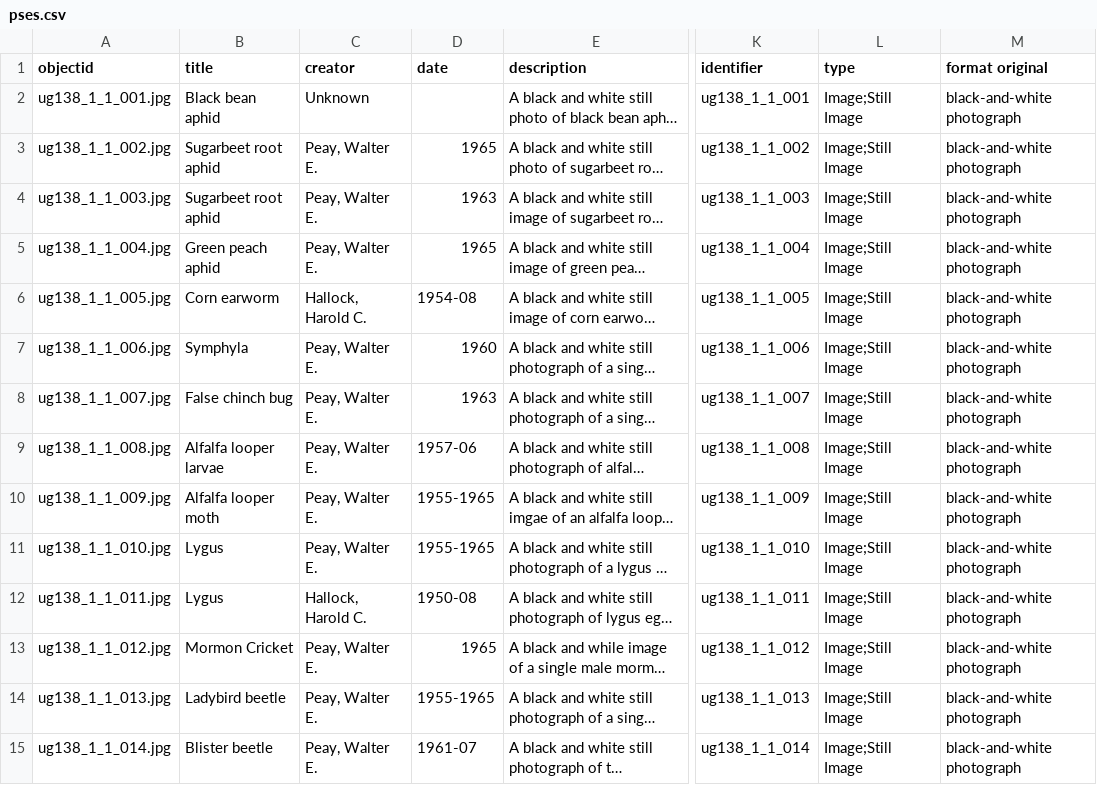
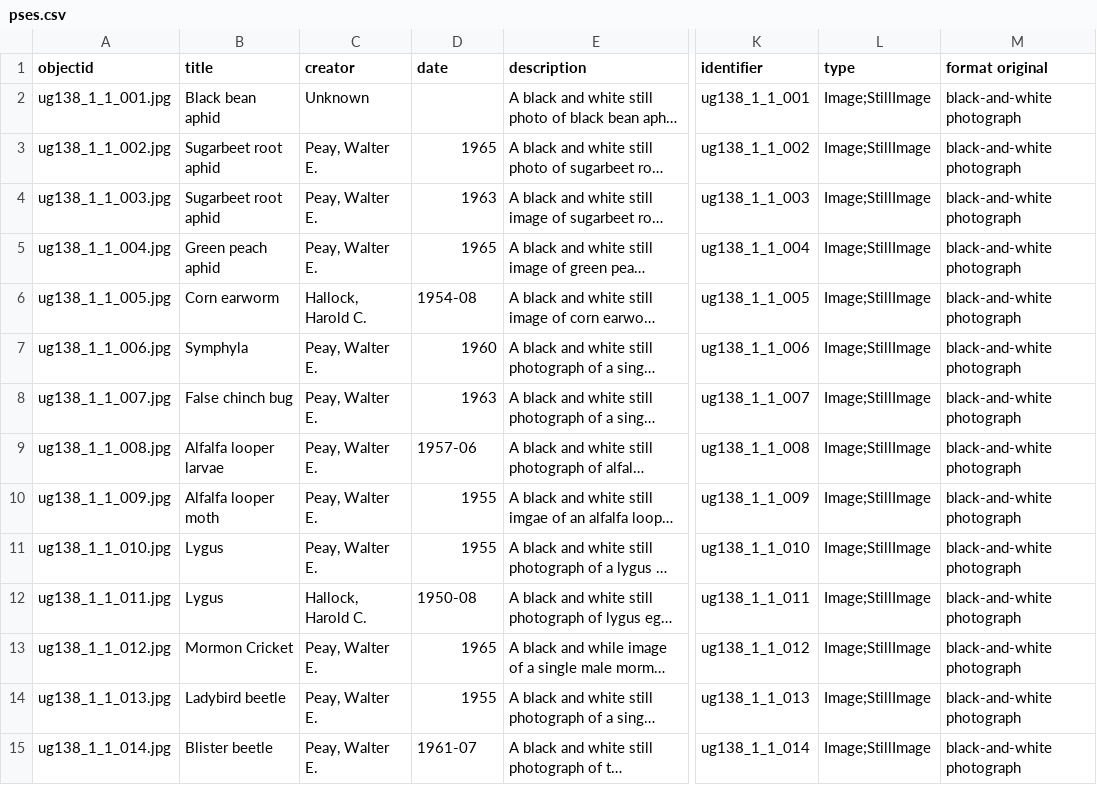
Before and after one commit to uidaholib/base-digital-collections-template, a CSV file: _data/pses.csv, drawn as a sheet; only a part is shown, gaps mark what is left out; long unchanged cells end in …; the diff covers the shown part only; the diff names each change by its address in the sheet, - before the commit and + after, or states it on an @@ line.

Commit message:
correct metadata

```diff
--- a/_data/pses.csv
+++ b/_data/pses.csv
-L2:L15 (type): Image;Still Image
+L2:L15 (type): Image;StillImage
-D10:D11 (date): 1955-1965
+D10:D11 (date): 1955
-D14 (date): 1955-1965
+D14 (date): 1955
```
Also changed, not shown: 45 edited cells elsewhere in this file.
